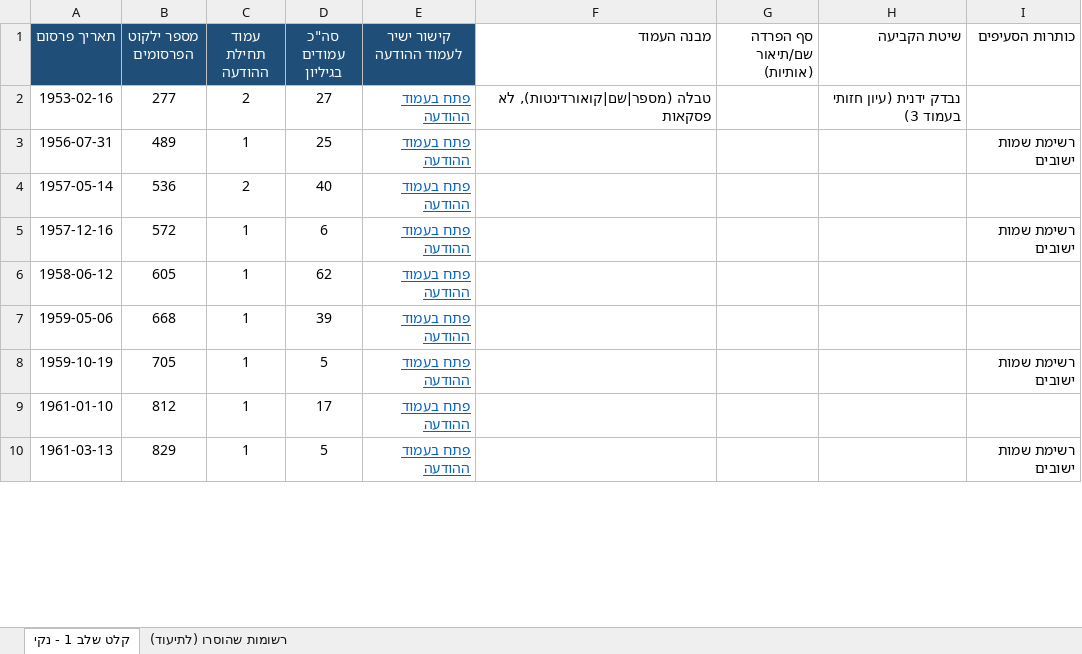
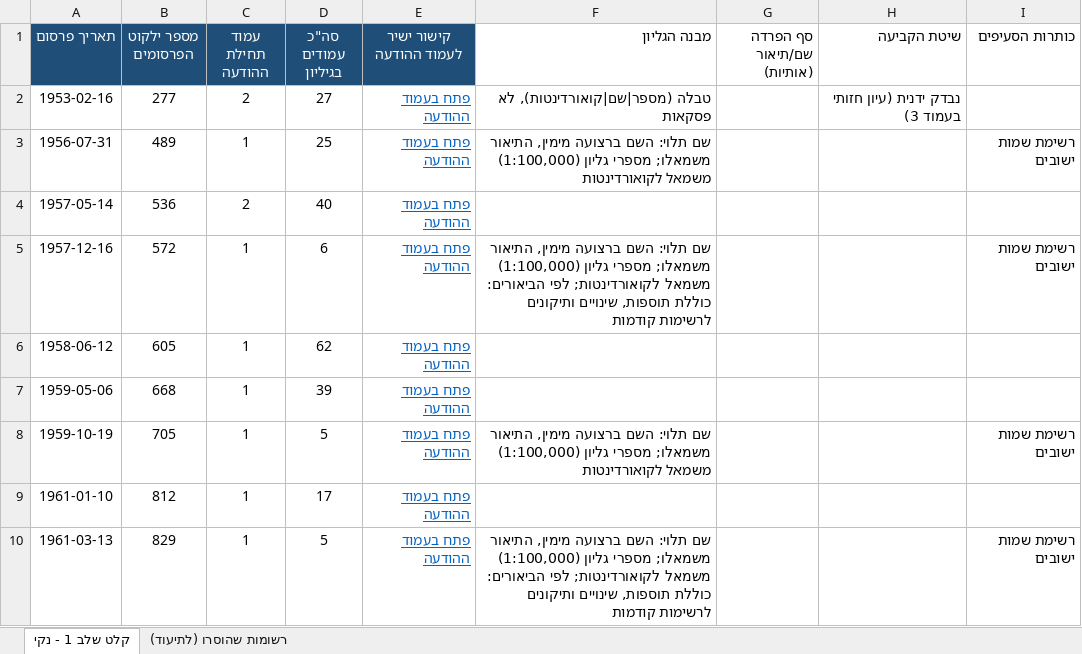
Before and after one commit to zstadler/names-committee, an Excel workbook: data/stage1_input_clean.xlsx, sheet קלט שלב 1 - נקי, drawn as a sheet; only a part is shown; values as stored, in another font and other column widths than the file's, no borders; the diff covers the shown part only; the diff names each change by its address in the sheet, - before the commit and + after, or states it on an @@ line.

```diff
--- a/data/stage1_input_clean.xlsx (sheet קלט שלב 1 - נקי)
+++ b/data/stage1_input_clean.xlsx (sheet קלט שלב 1 - נקי)
-F1: מבנה העמוד
+F1: מבנה הגליון
-F3 (מבנה הגליון): (empty)
+F3 (מבנה הגליון): שם תלוי: השם ברצועה מימין, התיאור משמאלו; מספרי גליון (1:100,000) משמאל לקואורדינטות
-F5 (מבנה הגליון): (empty)
+F5 (מבנה הגליון): שם תלוי: השם ברצועה מימין, התיאור משמאלו; מספרי גליון (1:100,000) משמאל לקואורדינטות; לפי הביאורים: כוללת תוספות, שינויים ותיקונים לרשימות קודמות
-F8 (מבנה הגליון): (empty)
+F8 (מבנה הגליון): שם תלוי: השם ברצועה מימין, התיאור משמאלו; מספרי גליון (1:100,000) משמאל לקואורדינטות
-F10 (מבנה הגליון): (empty)
+F10 (מבנה הגליון): שם תלוי: השם ברצועה מימין, התיאור משמאלו; מספרי גליון (1:100,000) משמאל לקואורדינטות; לפי הביאורים: כוללת תוספות, שינויים ותיקונים לרשימות קודמות
```
Also changed, not shown: 7 edited cells elsewhere in this sheet, 5 other files.
